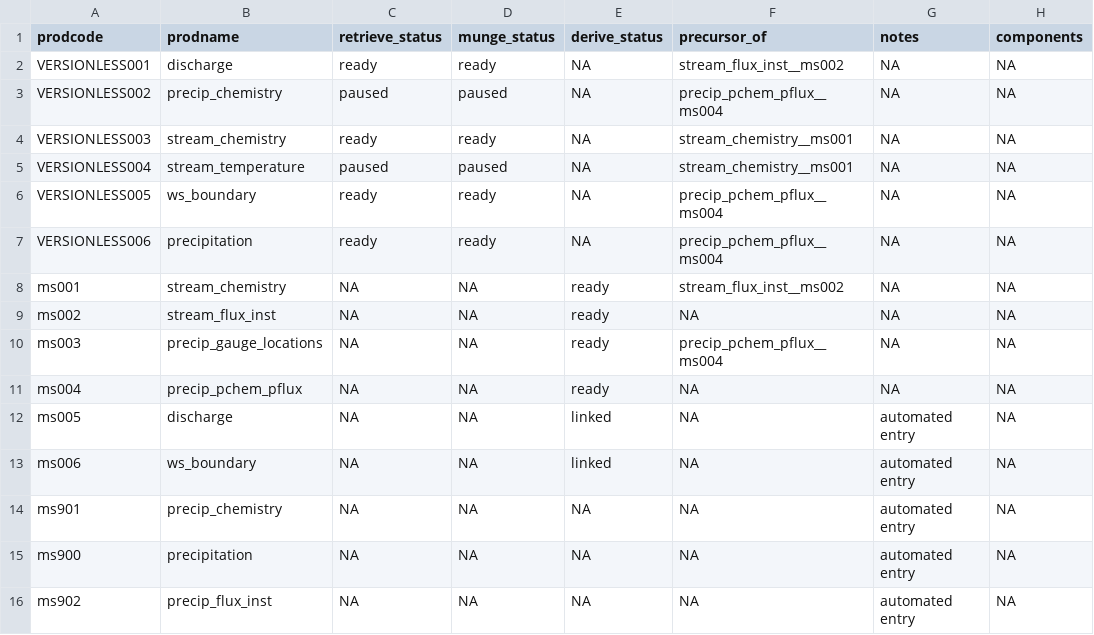
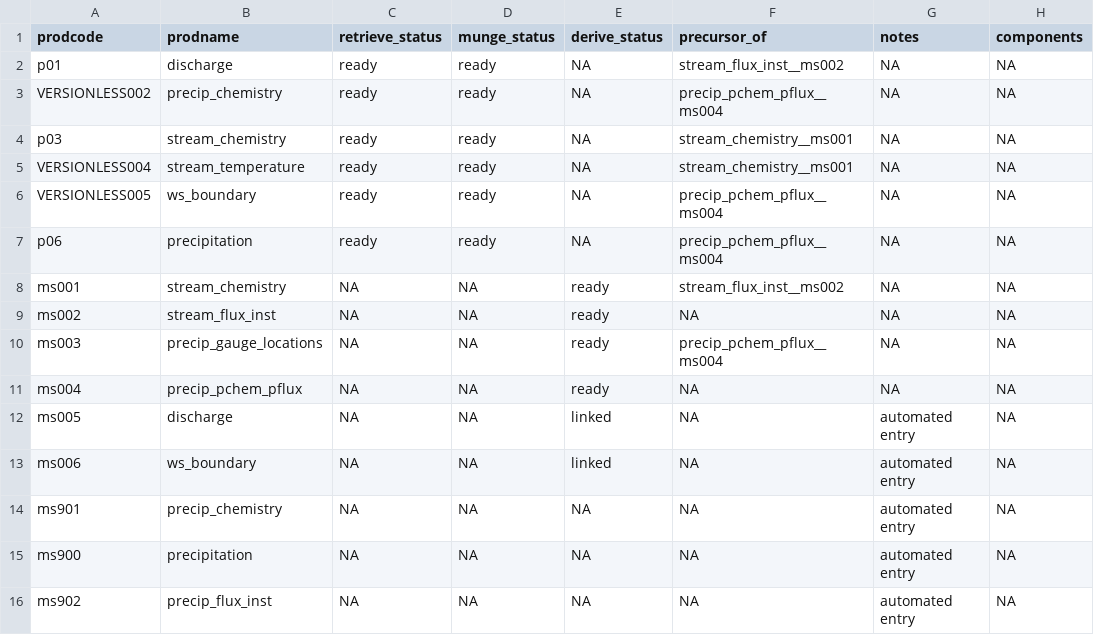
Before and after one commit to MacroSHEDS/data_processing, a CSV file: src/krycklan/krycklan/products.csv, drawn as a sheet.

```diff
--- a/src/krycklan/krycklan/products.csv
+++ b/src/krycklan/krycklan/products.csv
@@ -1,8 +1,8 @@
 prodcode,prodname,retrieve_status,munge_status,derive_status,precursor_of,notes,components
-VERSIONLESS001,discharge,ready,ready,NA,stream_flux_inst__ms002,NA,NA
-VERSIONLESS002,precip_chemistry,paused,paused,NA,precip_pchem_pflux__ms004,NA,NA
-VERSIONLESS003,stream_chemistry,ready,ready,NA,stream_chemistry__ms001,NA,NA
-VERSIONLESS004,stream_temperature,paused,paused,NA,stream_chemistry__ms001,NA,NA
+p01,discharge,ready,ready,NA,stream_flux_inst__ms002,NA,NA
+VERSIONLESS002,precip_chemistry,ready,ready,NA,precip_pchem_pflux__ms004,NA,NA
+p03,stream_chemistry,ready,ready,NA,stream_chemistry__ms001,NA,NA
+VERSIONLESS004,stream_temperature,ready,ready,NA,stream_chemistry__ms001,NA,NA
 VERSIONLESS005,ws_boundary,ready,ready,NA,precip_pchem_pflux__ms004,NA,NA
-VERSIONLESS006,precipitation,ready,ready,NA,precip_pchem_pflux__ms004,NA,NA
+p06,precipitation,ready,ready,NA,precip_pchem_pflux__ms004,NA,NA
 ms001,stream_chemistry,NA,NA,ready,stream_flux_inst__ms002,NA,NA
```
Also changed, not shown: src/krycklan/krycklan/provenance_collections/discharge.csv, src/krycklan/krycklan/provenance_collections/precipitation.csv, 9 other files.
